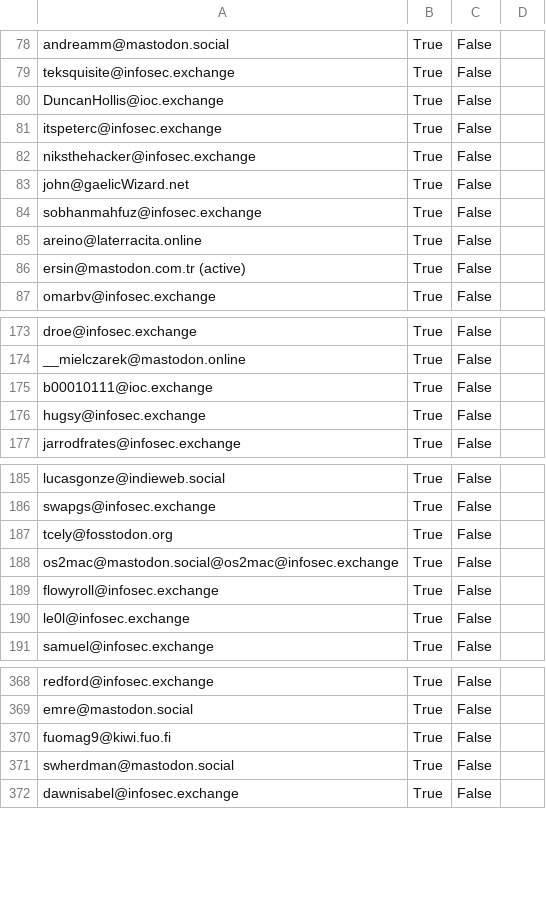
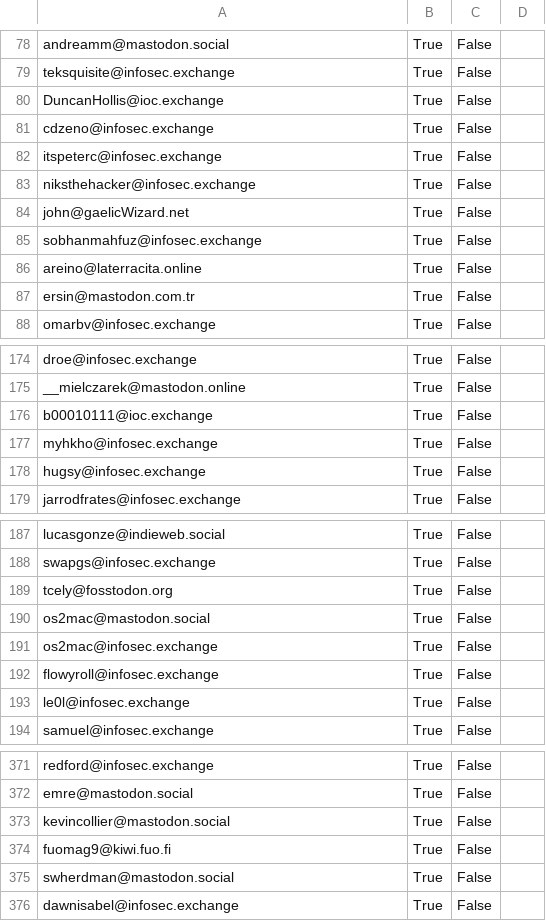
Before and after one commit to cstromblad/infosec_mastodon, a CSV file: mastodon_infosec_import.csv, drawn as a sheet; only a part is shown, gaps mark what is left out; addresses are those after the commit; the diff names each change by its address in the sheet, - before the commit and + after, or states it on an @@ line.

Commit message:
Automatically update CSV-file

```diff
--- a/mastodon_infosec_import.csv
+++ b/mastodon_infosec_import.csv
+row 81: cdzeno@infosec.exchange | True | False
-A87: ersin@mastodon.com.tr (active)
+A87: ersin@mastodon.com.tr
+row 177: myhkho@infosec.exchange | True | False
+row 190: os2mac@mastodon.social | True | False
-A191: os2mac@mastodon.social@os2mac@infosec.exchange
+A191: os2mac@infosec.exchange
+row 373: kevincollier@mastodon.social | True | False
```
